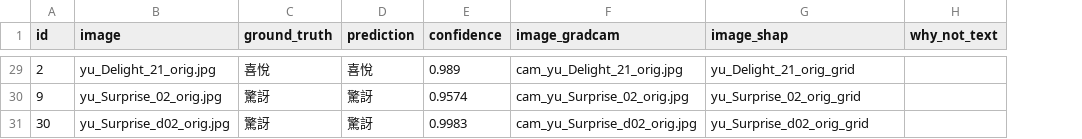
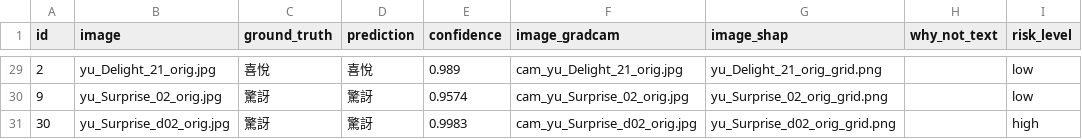
Before and after one commit to ruthtsai/XAI-HCI, a CSV file: exp_data/data.csv, drawn as a sheet; only a part is shown, gaps mark what is left out; the diff covers the shown part only; the diff names each change by its address in the sheet, - before the commit and + after, or states it on an @@ line.

```diff
--- a/exp_data/data.csv
+++ b/exp_data/data.csv
+column I (risk_level), rows 29-31: low | low | high
-G29 (image_shap): yu_Delight_21_orig_grid
+G29 (image_shap): yu_Delight_21_orig_grid.png
-G30 (image_shap): yu_Surprise_02_orig_grid
+G30 (image_shap): yu_Surprise_02_orig_grid.png
-G31 (image_shap): yu_Surprise_d02_orig_grid
+G31 (image_shap): yu_Surprise_d02_orig_grid.png
```
Also changed, not shown: 29 edited cells elsewhere in this file, 3 other files.
